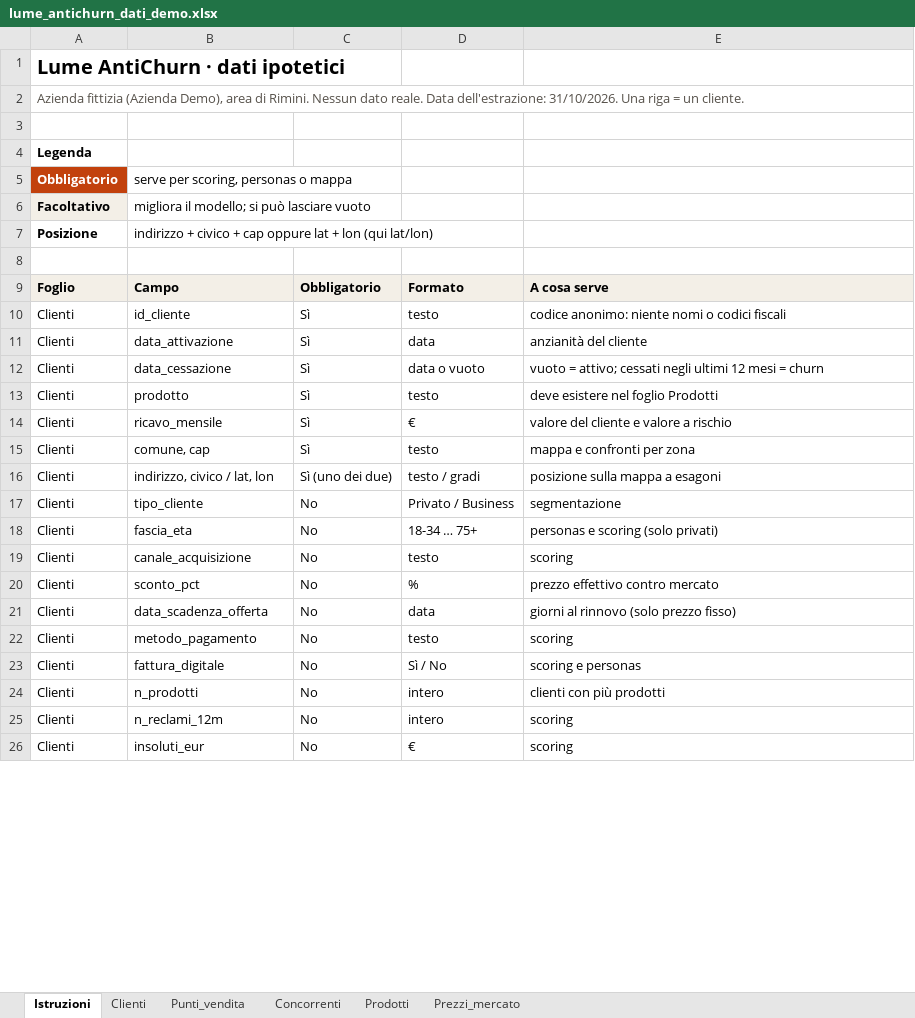
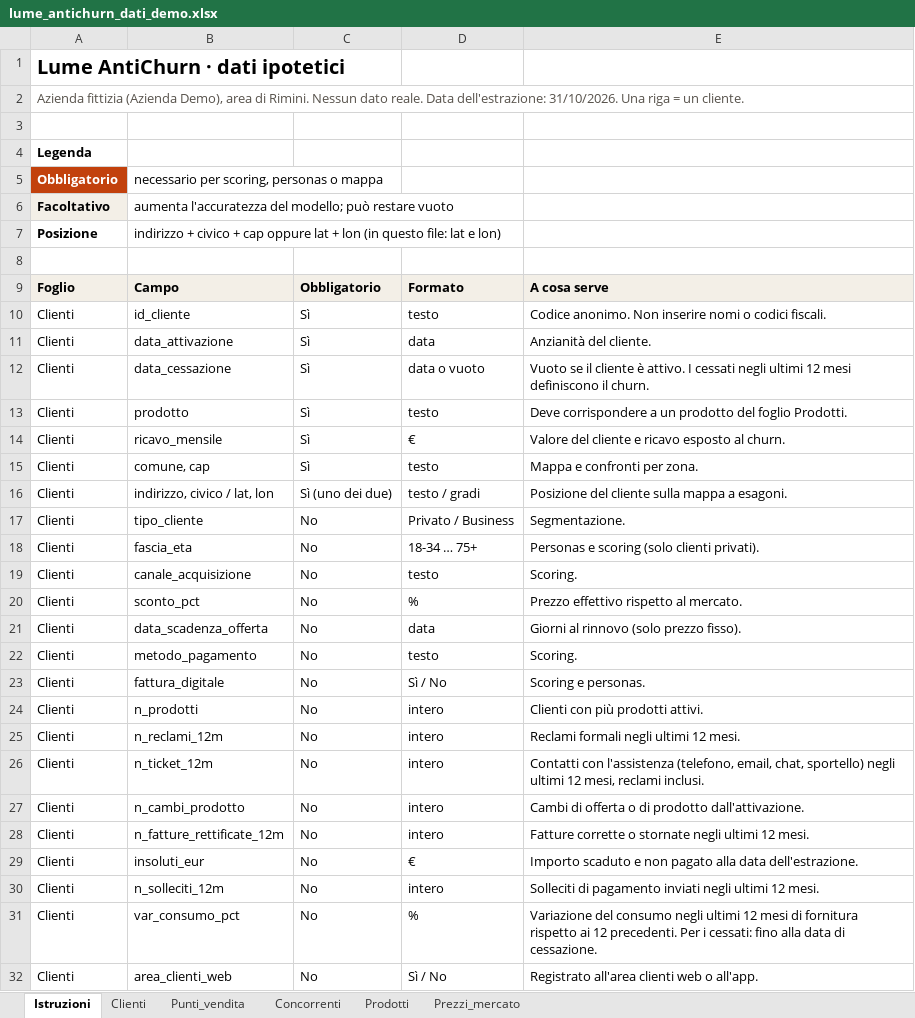
Before and after one commit to giordanomargotti/LUME, an Excel workbook: dati/lume_antichurn_dati_demo.xlsx, sheet Istruzioni, drawn as a sheet; only a part is shown; values as stored, in another font and other column widths than the file's, no borders; addresses are those after the commit; the diff covers the shown part only; the diff names each change by its address in the sheet, - before the commit and + after, or states it on an @@ line.

```diff
--- a/dati/lume_antichurn_dati_demo.xlsx (sheet Istruzioni)
+++ b/dati/lume_antichurn_dati_demo.xlsx (sheet Istruzioni)
-B5: serve per scoring, personas o mappa
+B5: necessario per scoring, personas o mappa
-B6: migliora il modello; si può lasciare vuoto
+B6: aumenta l'accuratezza del modello; può restare vuoto
-B7: …+ lon (qui lat/lon)
+B7: …+ lon (in questo file: lat e lon)
-E10: codice anonimo: niente nomi o codici fiscali
+E10: Codice anonimo. Non inserire nomi o codici fiscali.
-E11: anzianità del cliente
+E11: Anzianità del cliente.
-E12: vuoto = attivo; cessati negli ultimi 12 mesi = churn
+E12: Vuoto se il cliente è attivo. I cessati negli ultimi 12 mesi definiscono il churn.
-E13: deve esistere nel foglio Prodotti
+E13: Deve corrispondere a un prodotto del foglio Prodotti.
-E14: valore del cliente e valore a rischio
+E14: Valore del cliente e ricavo esposto al churn.
-E15: mappa e confronti per zona
+E15: Mappa e confronti per zona.
-E16: posizione sulla mappa a esagoni
+E16: Posizione del cliente sulla mappa a esagoni.
-E17: segmentazione
+E17: Segmentazione.
-E18: personas e scoring (solo privati)
+E18: Personas e scoring (solo clienti privati).
-E19: scoring
+E19: Scoring.
-E20: prezzo effettivo contro mercato
+E20: Prezzo effettivo rispetto al mercato.
-E21: giorni al rinnovo (solo prezzo fisso)
+E21: Giorni al rinnovo (solo prezzo fisso).
-E22: scoring
+E22: Scoring.
-E23: scoring e personas
+E23: Scoring e personas.
-E24: clienti con più prodotti
+E24: Clienti con più prodotti attivi.
-E25: scoring
+E25: Reclami formali negli ultimi 12 mesi.
+row 26: Clienti | n_ticket_12m | No | intero | Contatti con l'assistenza (telefono, email, chat, sportello) negli ultimi 12 mesi, reclami inclusi.
+row 27: Clienti | n_cambi_prodotto | No | intero | Cambi di offerta o di prodotto dall'attivazione.
+row 28: Clienti | n_fatture_rettificate_12m | No | intero | Fatture corrette o stornate negli ultimi 12 mesi.
-E29: scoring
+E29: Importo scaduto e non pagato alla data dell'estrazione.
+row 30: Clienti | n_solleciti_12m | No | intero | Solleciti di pagamento inviati negli ultimi 12 mesi.
+row 31: Clienti | var_consumo_pct | No | % | Variazione del consumo negli ultimi 12 mesi di fornitura rispetto ai 12 precedenti. Per i cessati: fino alla data di cessazione.
+row 32: Clienti | area_clienti_web | No | Sì / No | Registrato all'area clienti web o all'app.
```
Also changed, not shown: 2 added rows and 5 edited cells elsewhere in this sheet, sheet Clienti, 5 other files.
